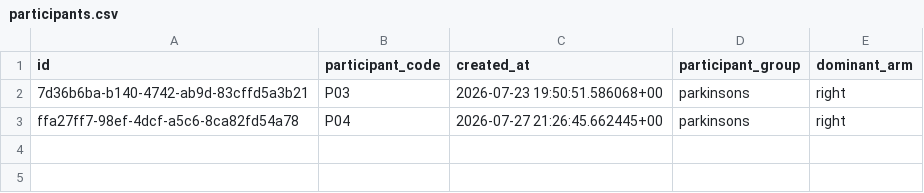
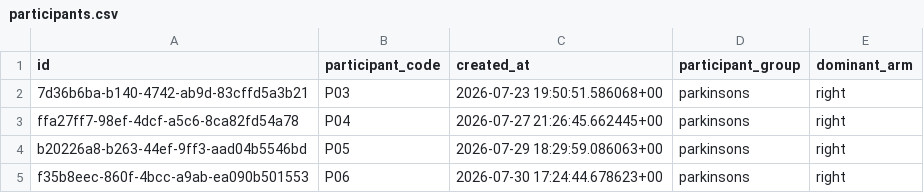
Before and after one commit to JanetIkhile/ResearchProject, a CSV file: analysis/data/participants.csv, drawn as a sheet; the diff names each change by its address in the sheet, - before the commit and + after, or states it on an @@ line.

```diff
--- a/analysis/data/participants.csv
+++ b/analysis/data/participants.csv
+row 4: b20226a8-b263-44ef-9ff3-aad04b5546bd | P05 | 2026-07-29 18:29:59.086063+00 | parkinsons | right
+row 5: f35b8eec-860f-4bcc-a9ab-ea090b501553 | P06 | 2026-07-30 17:24:44.678623+00 | parkinsons | right
```
Also changed, not shown: analysis/data/sessions.csv, 20 other files.
